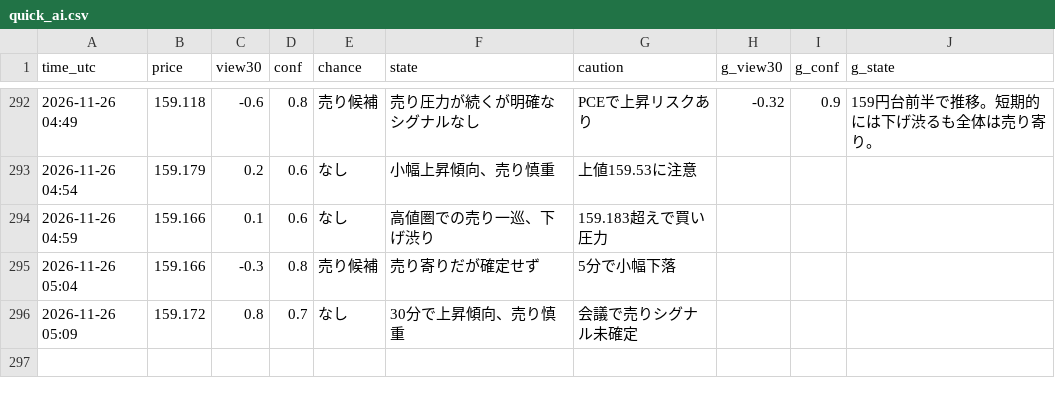
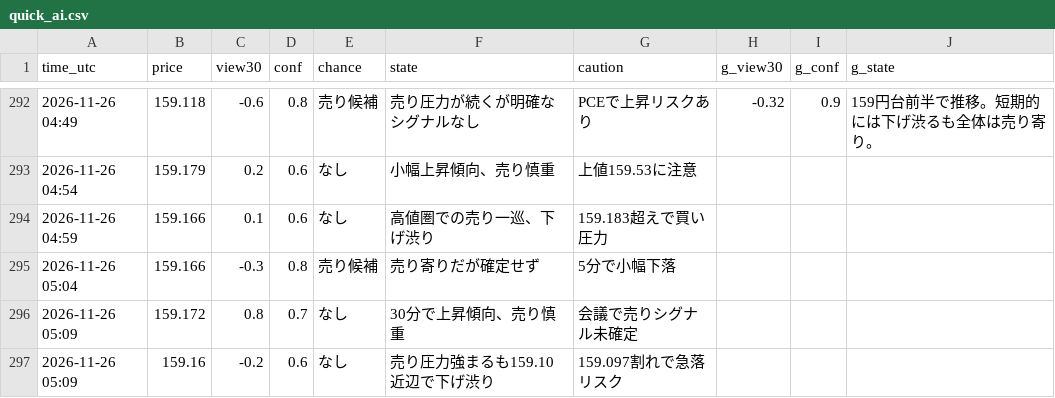
Before and after one commit to ke104-debug/fx-, a CSV file: journal/quick_ai.csv, drawn as a sheet; only a part is shown, gaps mark what is left out.

Commit message:
記録を更新 (5分監視) 2026-11-26T05:09Z

```diff
--- a/journal/quick_ai.csv
+++ b/journal/quick_ai.csv
@@ -296 +296,2 @@ time_utc,price,view30,conf,chance,state,caution,g_view30,g_conf,g_state
 2026-11-26 05:09,159.172,0.8,0.7,なし,30分で上昇傾向、売り慎重,会議で売りシグナル未確定,,,
+2026-11-26 05:09,159.16,-0.2,0.6,なし,売り圧力強まるも159.10近辺で下げ渋り,159.097割れで急落リスク,,,
```
